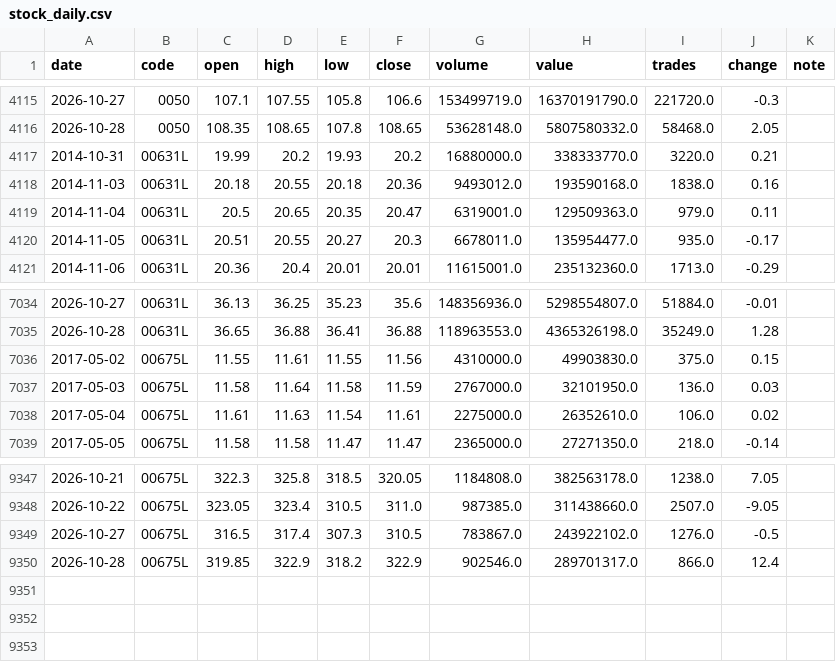
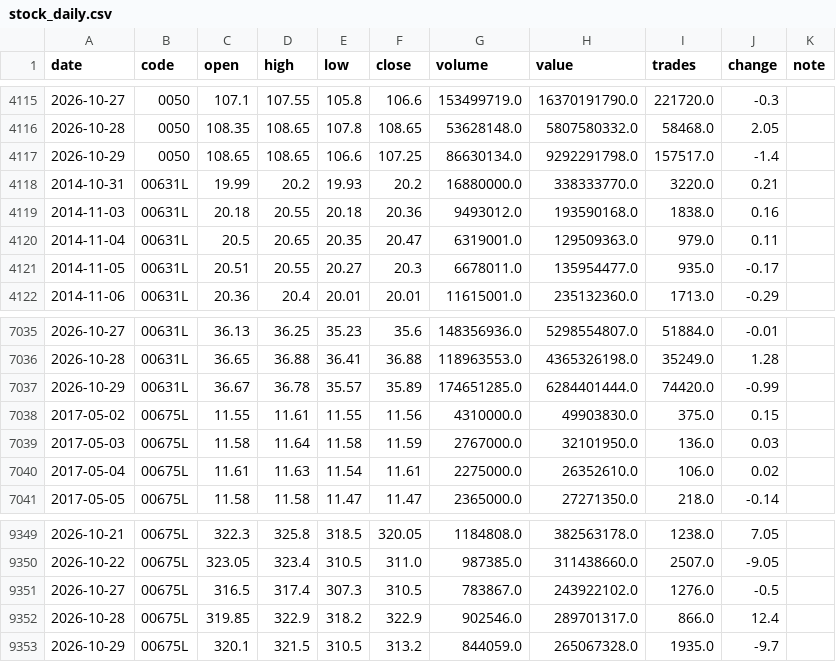
Before and after one commit to kurochu888/twbt, a CSV file: data/source/stock_daily.csv, drawn as a sheet; only a part is shown, gaps mark what is left out; the diff names each change by its address in the sheet, - before the commit and + after, or states it on an @@ line.

```diff
--- a/data/source/stock_daily.csv
+++ b/data/source/stock_daily.csv
+row 4117: 2026-10-29 | 0050 | 108.65 | 108.65 | 106.6 | 107.25 | 86630134.0 | 9292291798.0 | 157517.0 | -1.4
+row 7037: 2026-10-29 | 00631L | 36.67 | 36.78 | 35.57 | 35.89 | 174651285.0 | 6284401444.0 | 74420.0 | -0.99
+row 9353: 2026-10-29 | 00675L | 320.1 | 321.5 | 310.5 | 313.2 | 844059.0 | 265067328.0 | 1935.0 | -9.7
```
Also changed, not shown: data/source/index_daily.csv, data/source/month_log.csv, 1 other file.
